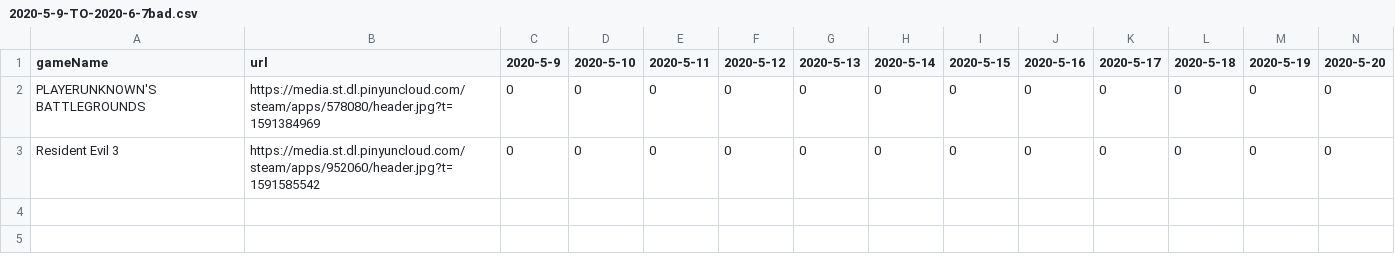
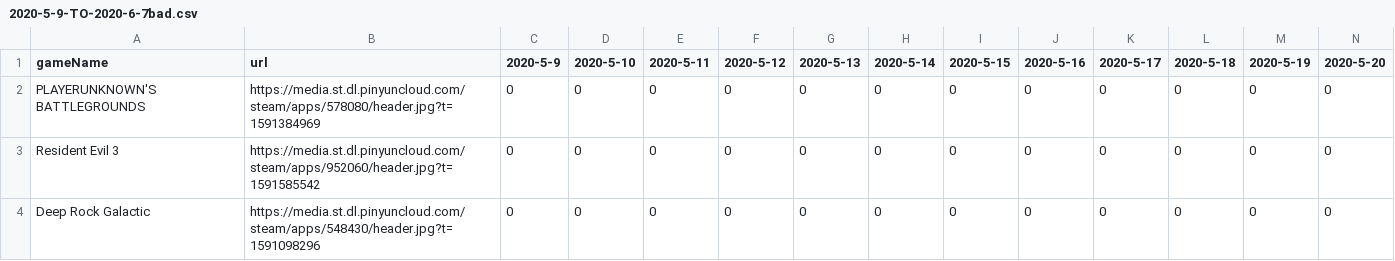
Before and after one commit to prefect12/PythonCrawler, a CSV file: Crawler/steamWeekReport/data/2020-5-9-TO-2020-6-7bad.csv, drawn as a sheet; only a part is shown; rows hold the shown columns only; the diff names each change by its address in the sheet, - before the commit and + after, or states it on an @@ line.

```diff
--- a/Crawler/steamWeekReport/data/2020-5-9-TO-2020-6-7bad.csv
+++ b/Crawler/steamWeekReport/data/2020-5-9-TO-2020-6-7bad.csv
+row 4: Deep Rock Galactic | https://media.st.dl.pinyuncloud.com/steam/apps/548430/header.jpg?t=1591098296 | 0 | 0 | 0 | 0 | 0 | 0 | 0 | 0 | 0 | 0 | 0 | 0
```
Also changed, not shown: Crawler/steamWeekReport/data/2020-5-9-TO-2020-6-7good.csv, 3 other files.
